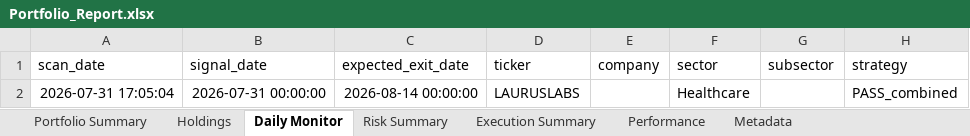
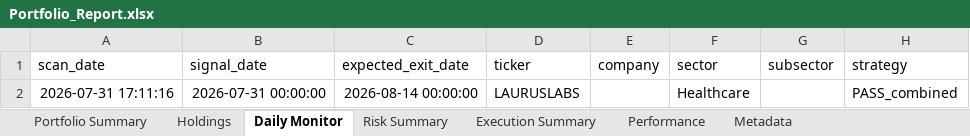
Before and after one commit to PavanSaiNekkala/Scanner, an Excel workbook: scanner_monitor/reports/latest/Portfolio_Report.xlsx, sheet Daily Monitor, drawn as a sheet; only a part is shown; values as stored, in another font and other column widths than the file's, no borders; the diff names each change by its address in the sheet, - before the commit and + after, or states it on an @@ line.

```diff
--- a/scanner_monitor/reports/latest/Portfolio_Report.xlsx (sheet Daily Monitor)
+++ b/scanner_monitor/reports/latest/Portfolio_Report.xlsx (sheet Daily Monitor)
-A2 (scan_date): 2026-07-31 17:05:04
+A2 (scan_date): 2026-07-31 17:11:16
```
Also changed, not shown: sheet Holdings, sheet Risk Summary, sheet Metadata, 12 other files.
